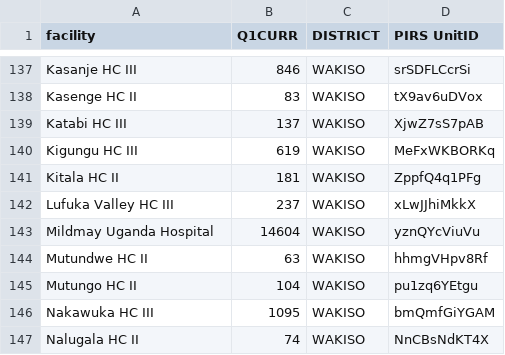
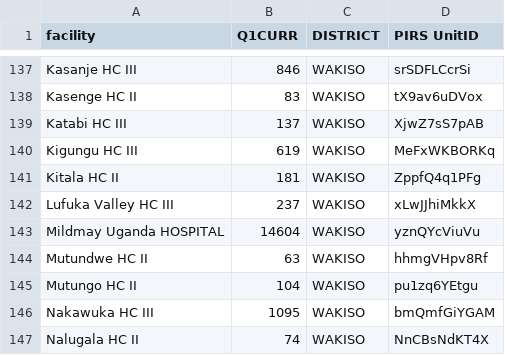
Before and after one commit to dluminsa/VL-TRACKER, a CSV file: ALL.csv, drawn as a sheet; only a part is shown, gaps mark what is left out.

Commit message:
Update ALL.csv

```diff
--- a/ALL.csv
+++ b/ALL.csv
@@ -142,3 +142,3 @@ Kitala HC II,181,WAKISO,ZppfQ4q1PFg
 Lufuka Valley HC III,237,WAKISO,xLwJJhiMkkX
-Mildmay Uganda Hospital,14604,WAKISO,yznQYcViuVu
+Mildmay Uganda HOSPITAL,14604,WAKISO,yznQYcViuVu
 Mutundwe HC II,63,WAKISO,hhmgVHpv8Rf
```
